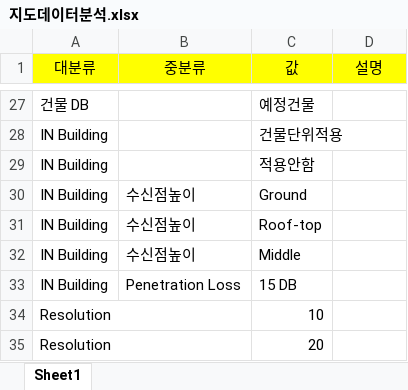
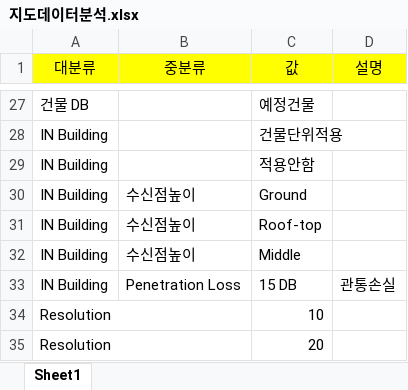
Before and after one commit to pmosoft/spark_scala, an Excel workbook: eos/01.분석/지도데이터분석.xlsx, sheet Sheet1, drawn as a sheet; only a part is shown, gaps mark what is left out; values as stored, in another font and other column widths than the file's, no borders; the diff covers the shown part only; the diff names each change by its address in the sheet, - before the commit and + after, or states it on an @@ line.

```diff
--- a/eos/01.분석/지도데이터분석.xlsx (sheet Sheet1)
+++ b/eos/01.분석/지도데이터분석.xlsx (sheet Sheet1)
-D33 (설명): (empty)
+D33 (설명): 관통손실
```
Also changed, not shown: 7 added rows and 13 edited cells elsewhere in this sheet, 1 other file.
